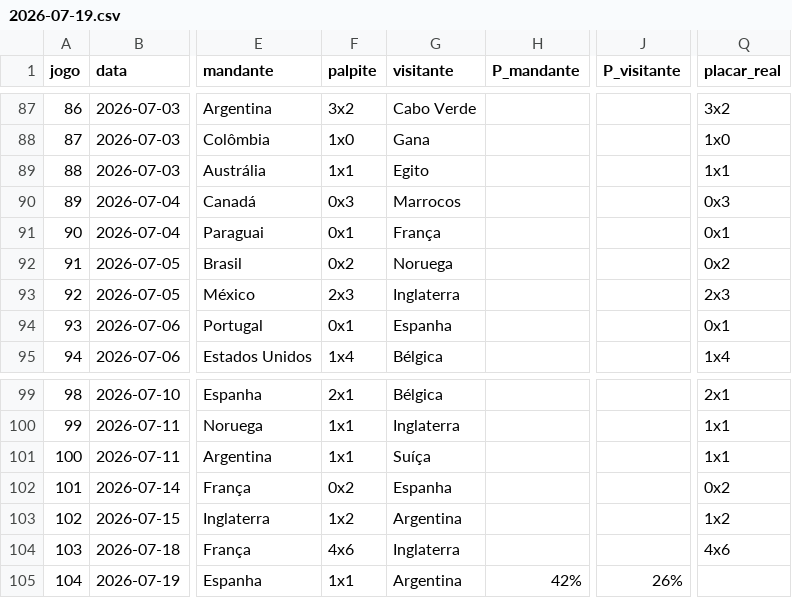
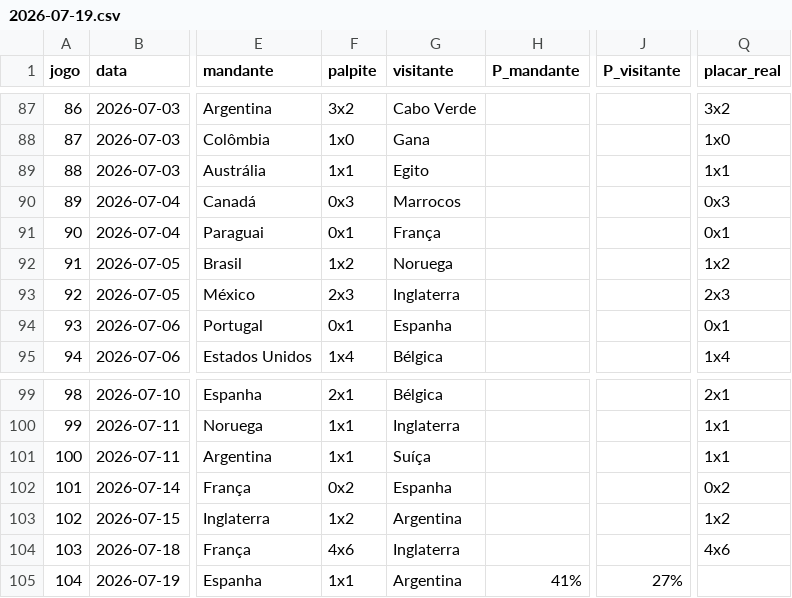
Before and after one commit to marcovillar-br/worldcup, a CSV file: data/editions/2026/history/2026-07-19.csv, drawn as a sheet; only a part is shown, gaps mark what is left out; the diff names each change by its address in the sheet, - before the commit and + after, or states it on an @@ line.

```diff
--- a/data/editions/2026/history/2026-07-19.csv
+++ b/data/editions/2026/history/2026-07-19.csv
-F92 (palpite): 0x2
+F92 (palpite): 1x2
-Q92 (placar_real): 0x2
+Q92 (placar_real): 1x2
-H105 (P_mandante): 42%
+H105 (P_mandante): 41%
-J105 (P_visitante): 26%
+J105 (P_visitante): 27%
```
Also changed, not shown: data/editions/2026/fixtures.csv, 5 other files.
